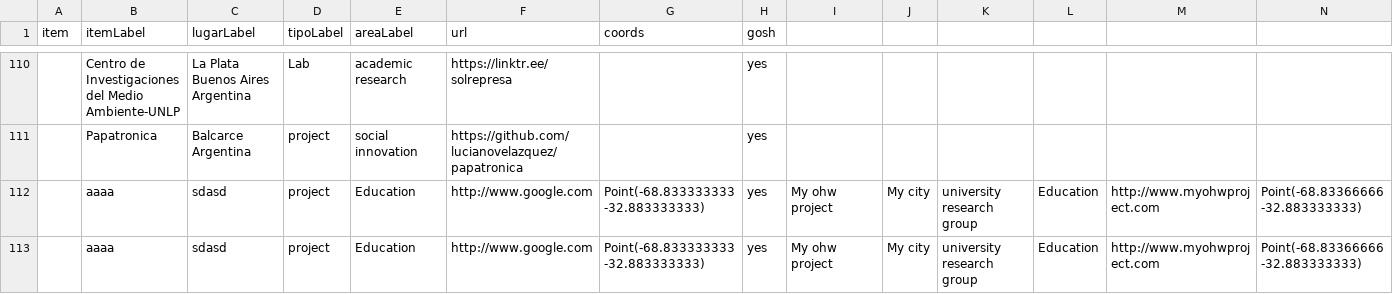
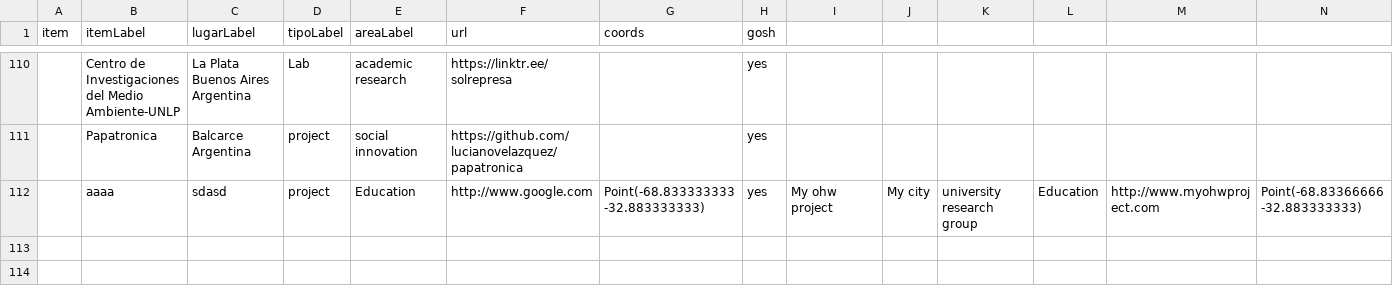
Before and after one commit to thessaly/CQD_metals, a CSV file: test.csv, drawn as a sheet; only a part is shown, gaps mark what is left out; rows hold the shown columns only; the diff names each change by its address in the sheet, - before the commit and + after, or states it on an @@ line.

Commit message:
Update test.csv

```diff
--- a/test.csv
+++ b/test.csv
-row 113:  | aaaa | sdasd | project | Education | http://www.google.com | Point(-68.833333333 -32.883333333) | yes | My ohw project | My city | university research group | Education | http://www.myohwproject.com | Point(-68.83366666 -32.883333333)
```
